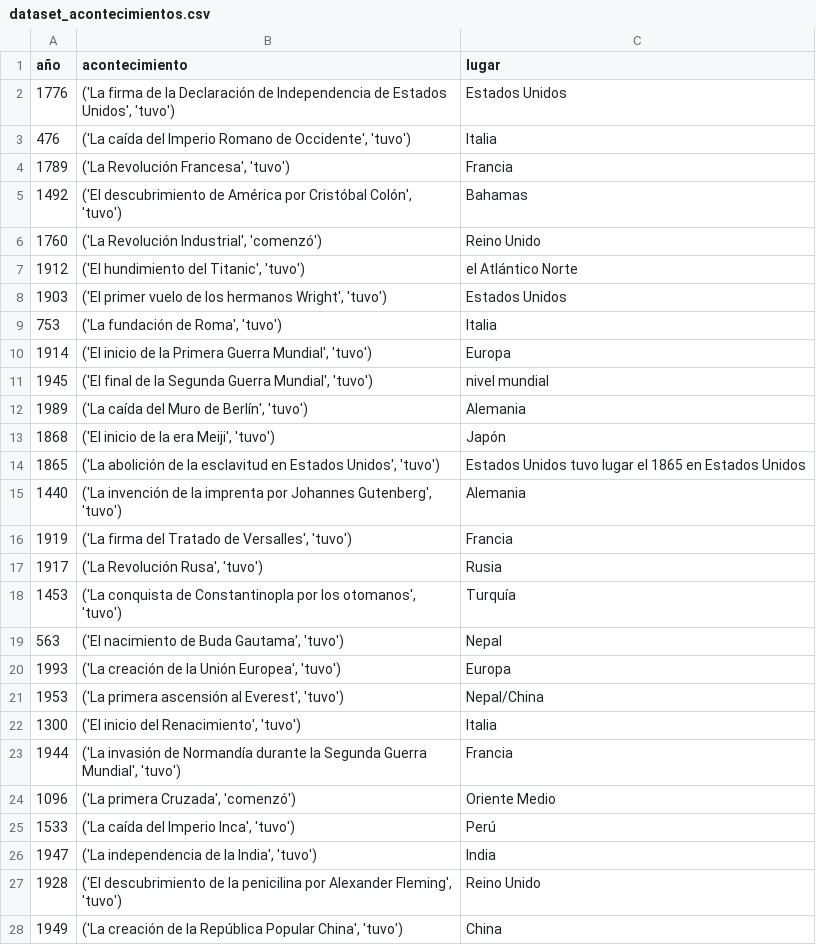
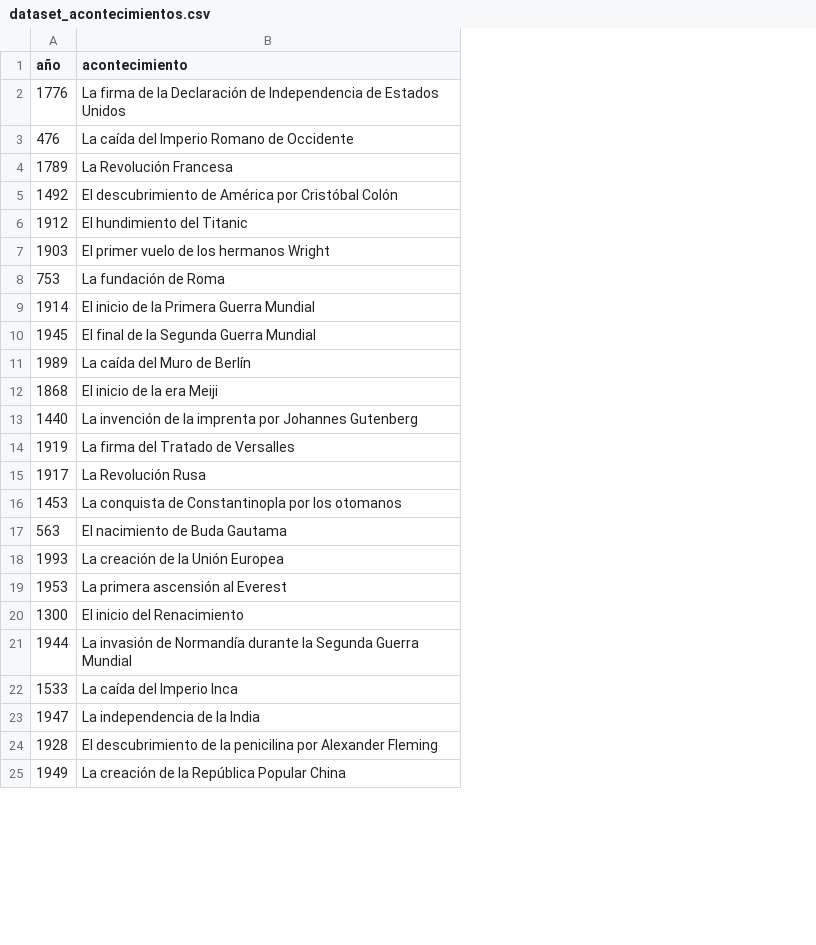
Before and after one commit to vrieraj/ONLINE_DS_THEBRIDGE_Ejercicios, a CSV file: Sprint_05/Unidad_02/Ejercicios_Workout/data/dataset_acontecimientos.csv, drawn as a sheet; only a part is shown; removed rows and columns are numbered as before the commit, all else as after; the diff covers the shown part only; the diff names each change by its address in the sheet, - before the commit and + after, or states it on an @@ line.

Commit message:
Sprint5 Unidad02 WorkOut1

```diff
--- a/Sprint_05/Unidad_02/Ejercicios_Workout/data/dataset_acontecimientos.csv
+++ b/Sprint_05/Unidad_02/Ejercicios_Workout/data/dataset_acontecimientos.csv
-column C (lugar), rows 2-5: Estados Unidos | Italia | Francia | Bahamas; rows 7-13: el Atlántico Norte | Estados Unidos | Italia | Europa | nivel mundial | Alemania | Japón; rows 15-23: Alemania | Francia | Rusia | Turquía | Nepal | Europa | Nepal/China | Italia | Francia; rows 25-28: Perú | India | Reino Unido | China
-B2 (acontecimiento): ('La firma de la Declaración de Independencia de Estados Unidos', 'tuvo')
+B2 (acontecimiento): La firma de la Declaración de Independencia de Estados Unidos
-B3 (acontecimiento): ('La caída del Imperio Romano de Occidente', 'tuvo')
+B3 (acontecimiento): La caída del Imperio Romano de Occidente
-B4 (acontecimiento): ('La Revolución Francesa', 'tuvo')
+B4 (acontecimiento): La Revolución Francesa
-B5 (acontecimiento): ('El descubrimiento de América por Cristóbal Colón', 'tuvo')
+B5 (acontecimiento): El descubrimiento de América por Cristóbal Colón
-row 6: 1760 | ('La Revolución Industrial', 'comenzó') | Reino Unido
-B6 (acontecimiento): ('El hundimiento del Titanic', 'tuvo')
+B6 (acontecimiento): El hundimiento del Titanic
-B7 (acontecimiento): ('El primer vuelo de los hermanos Wright', 'tuvo')
+B7 (acontecimiento): El primer vuelo de los hermanos Wright
-B8 (acontecimiento): ('La fundación de Roma', 'tuvo')
+B8 (acontecimiento): La fundación de Roma
-B9 (acontecimiento): ('El inicio de la Primera Guerra Mundial', 'tuvo')
+B9 (acontecimiento): El inicio de la Primera Guerra Mundial
-B10 (acontecimiento): ('El final de la Segunda Guerra Mundial', 'tuvo')
+B10 (acontecimiento): El final de la Segunda Guerra Mundial
-B11 (acontecimiento): ('La caída del Muro de Berlín', 'tuvo')
+B11 (acontecimiento): La caída del Muro de Berlín
-B12 (acontecimiento): ('El inicio de la era Meiji', 'tuvo')
+B12 (acontecimiento): El inicio de la era Meiji
-row 14: 1865 | ('La abolición de la esclavitud en Estados Unidos', 'tuvo') | Estados Unidos tuvo lugar el 1865 en Estados Unidos
-B13 (acontecimiento): ('La invención de la imprenta por Johannes Gutenberg', 'tuvo')
+B13 (acontecimiento): La invención de la imprenta por Johannes Gutenberg
-B14 (acontecimiento): ('La firma del Tratado de Versalles', 'tuvo')
+B14 (acontecimiento): La firma del Tratado de Versalles
-B15 (acontecimiento): ('La Revolución Rusa', 'tuvo')
+B15 (acontecimiento): La Revolución Rusa
-B16 (acontecimiento): ('La conquista de Constantinopla por los otomanos', 'tuvo')
+B16 (acontecimiento): La conquista de Constantinopla por los otomanos
-B17 (acontecimiento): ('El nacimiento de Buda Gautama', 'tuvo')
+B17 (acontecimiento): El nacimiento de Buda Gautama
-B18 (acontecimiento): ('La creación de la Unión Europea', 'tuvo')
+B18 (acontecimiento): La creación de la Unión Europea
-B19 (acontecimiento): ('La primera ascensión al Everest', 'tuvo')
+B19 (acontecimiento): La primera ascensión al Everest
-B20 (acontecimiento): ('El inicio del Renacimiento', 'tuvo')
+B20 (acontecimiento): El inicio del Renacimiento
-B21 (acontecimiento): ('La invasión de Normandía durante la Segunda Guerra Mundial', 'tuvo')
+B21 (acontecimiento): La invasión de Normandía durante la Segunda Guerra Mundial
-row 24: 1096 | ('La primera Cruzada', 'comenzó') | Oriente Medio
-B22 (acontecimiento): ('La caída del Imperio Inca', 'tuvo')
+B22 (acontecimiento): La caída del Imperio Inca
-B23 (acontecimiento): ('La independencia de la India', 'tuvo')
+B23 (acontecimiento): La independencia de la India
-B24 (acontecimiento): ('El descubrimiento de la penicilina por Alexander Fleming', 'tuvo')
+B24 (acontecimiento): El descubrimiento de la penicilina por Alexander Fleming
-B25 (acontecimiento): ('La creación de la República Popular China', 'tuvo')
+B25 (acontecimiento): La creación de la República Popular China
```
Also changed, not shown: 3 edited cells elsewhere in this file, 4 other files.
